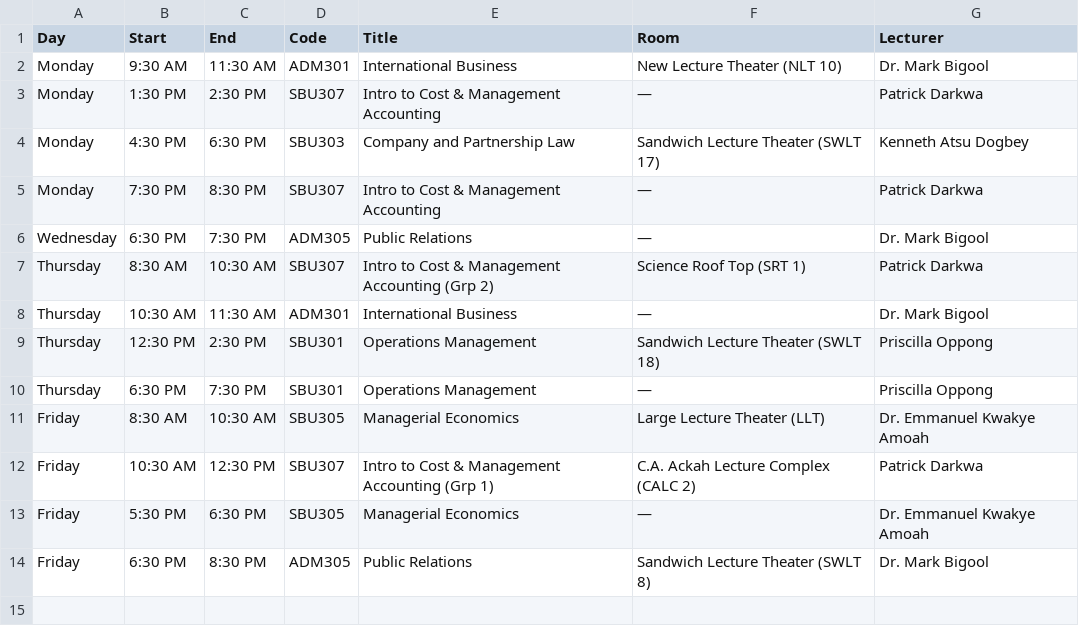
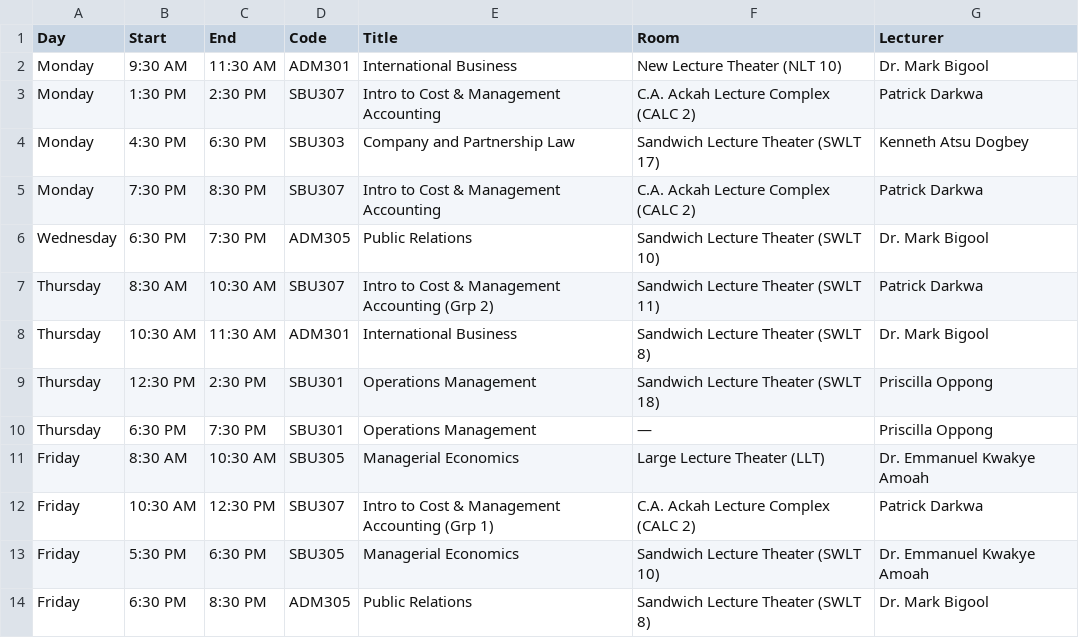
Before and after one commit to Mawuly/class, a CSV file: docs/timetables/bcom-management-level-300.csv, drawn as a sheet.

Commit message:
Update room assignments for several classes

```diff
--- a/docs/timetables/bcom-management-level-300.csv
+++ b/docs/timetables/bcom-management-level-300.csv
@@ -2,8 +2,8 @@ Day,Start,End,Code,Title,Room,Lecturer
 Monday,9:30 AM,11:30 AM,ADM301,International Business,New Lecture Theater (NLT 10),Dr. Mark Bigool
-Monday,1:30 PM,2:30 PM,SBU307,Intro to Cost & Management Accounting,—,Patrick Darkwa
+Monday,1:30 PM,2:30 PM,SBU307,Intro to Cost & Management Accounting,C.A. Ackah Lecture Complex (CALC 2),Patrick Darkwa
 Monday,4:30 PM,6:30 PM,SBU303,Company and Partnership Law,Sandwich Lecture Theater (SWLT 17),Kenneth Atsu Dogbey
-Monday,7:30 PM,8:30 PM,SBU307,Intro to Cost & Management Accounting,—,Patrick Darkwa
-Wednesday,6:30 PM,7:30 PM,ADM305,Public Relations,—,Dr. Mark Bigool
-Thursday,8:30 AM,10:30 AM,SBU307,Intro to Cost & Management Accounting (Grp 2),Science Roof Top (SRT 1),Patrick Darkwa
-Thursday,10:30 AM,11:30 AM,ADM301,International Business,—,Dr. Mark Bigool
+Monday,7:30 PM,8:30 PM,SBU307,Intro to Cost & Management Accounting,C.A. Ackah Lecture Complex (CALC 2),Patrick Darkwa
+Wednesday,6:30 PM,7:30 PM,ADM305,Public Relations,Sandwich Lecture Theater (SWLT 10),Dr. Mark Bigool
+Thursday,8:30 AM,10:30 AM,SBU307,Intro to Cost & Management Accounting (Grp 2),Sandwich Lecture Theater (SWLT 11),Patrick Darkwa
+Thursday,10:30 AM,11:30 AM,ADM301,International Business,Sandwich Lecture Theater (SWLT 8),Dr. Mark Bigool
 Thursday,12:30 PM,2:30 PM,SBU301,Operations Management,Sandwich Lecture Theater (SWLT 18),Priscilla Oppong
@@ -12,3 +12,3 @@ Friday,8:30 AM,10:30 AM,SBU305,Managerial Economics,Large Lecture Theater (LLT),
 Friday,10:30 AM,12:30 PM,SBU307,Intro to Cost & Management Accounting (Grp 1),C.A. Ackah Lecture Complex (CALC 2),Patrick Darkwa
-Friday,5:30 PM,6:30 PM,SBU305,Managerial Economics,—,Dr. Emmanuel Kwakye Amoah
+Friday,5:30 PM,6:30 PM,SBU305,Managerial Economics,Sandwich Lecture Theater (SWLT 10),Dr. Emmanuel Kwakye Amoah
 Friday,6:30 PM,8:30 PM,ADM305,Public Relations,Sandwich Lecture Theater (SWLT 8),Dr. Mark Bigool
```
